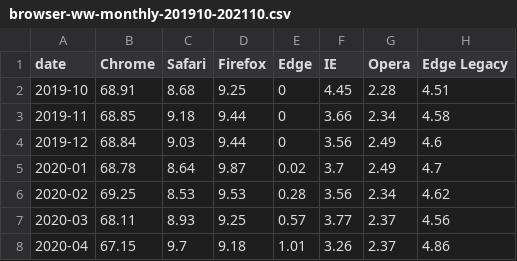
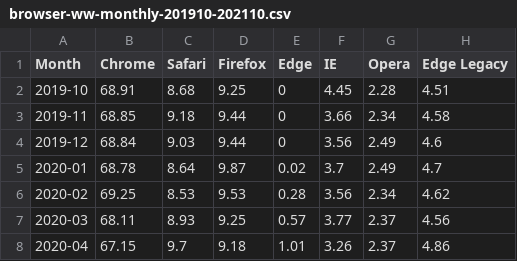
Before and after one commit to LoganPreston/data, a CSV file: browser-ww-monthly-201910-202110.csv, drawn as a sheet; only a part is shown; the diff names each change by its address in the sheet, - before the commit and + after, or states it on an @@ line.

Commit message:
Update browser-ww-monthly-201910-202110.csv

```diff
--- a/browser-ww-monthly-201910-202110.csv
+++ b/browser-ww-monthly-201910-202110.csv
-A1: date
+A1: Month
```
